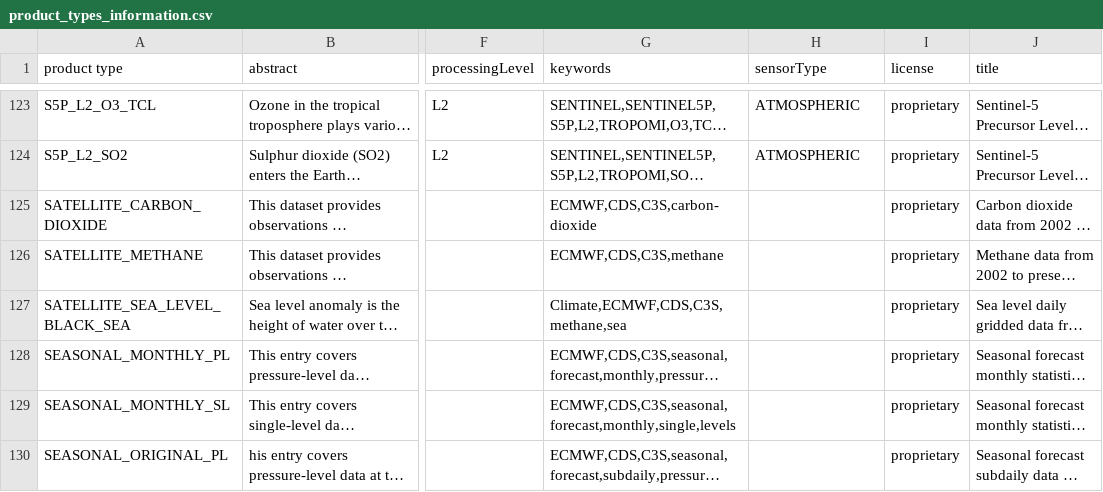
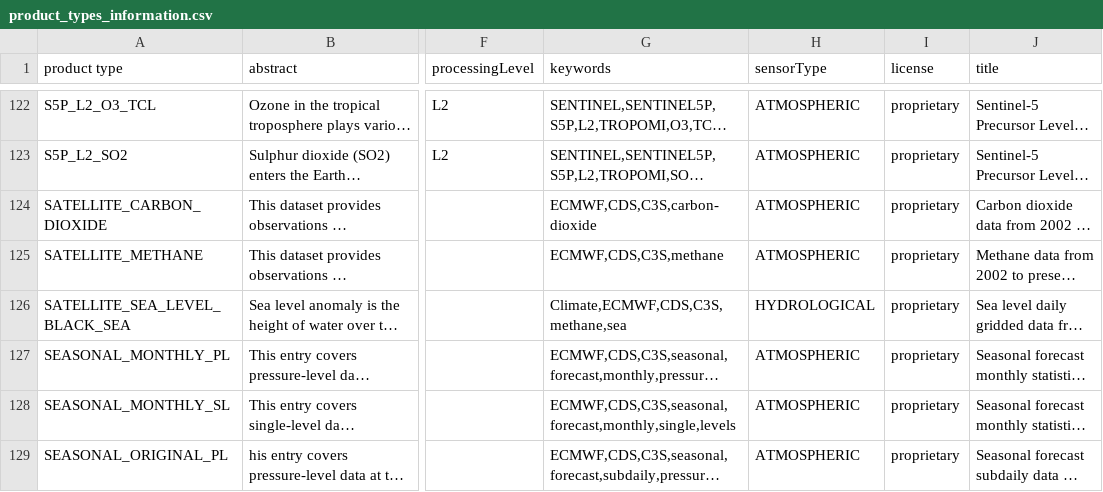
Before and after one commit to CS-SI/eodag, a CSV file: docs/_static/product_types_information.csv, drawn as a sheet; only a part is shown, gaps mark what is left out; long unchanged cells end in …; addresses are those after the commit; the diff covers the shown part only; the diff names each change by its address in the sheet, - before the commit and + after, or states it on an @@ line.

Commit message:
docs: update wekeo product types description

```diff
--- a/docs/_static/product_types_information.csv
+++ b/docs/_static/product_types_information.csv
-H124:H125 (sensorType): (empty)
+H124:H125 (sensorType): ATMOSPHERIC
-H126 (sensorType): (empty)
+H126 (sensorType): HYDROLOGICAL
-H127:H129 (sensorType): (empty)
+H127:H129 (sensorType): ATMOSPHERIC
```
Also changed, not shown: 2 removed rows and 31 edited cells elsewhere in this file, 1 other file.
